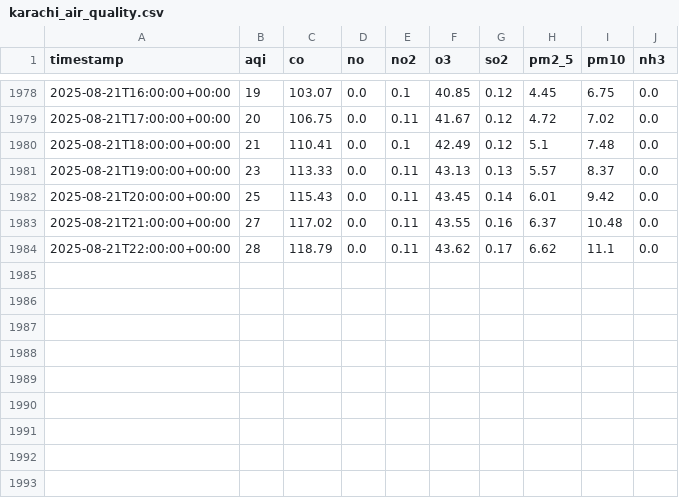
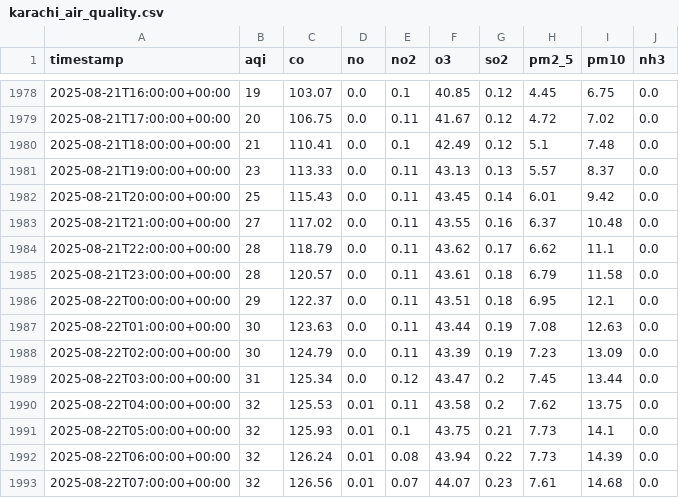
Before and after one commit to Zuhaismail/Karachi_AQI_Prediction, a CSV file: karachi_air_quality.csv, drawn as a sheet; only a part is shown, gaps mark what is left out; the diff names each change by its address in the sheet, - before the commit and + after, or states it on an @@ line.

```diff
--- a/karachi_air_quality.csv
+++ b/karachi_air_quality.csv
+row 1985: 2025-08-21T23:00:00+00:00 | 28 | 120.57 | 0.0 | 0.11 | 43.61 | 0.18 | 6.79 | 11.58 | 0.0
+row 1986: 2025-08-22T00:00:00+00:00 | 29 | 122.37 | 0.0 | 0.11 | 43.51 | 0.18 | 6.95 | 12.1 | 0.0
+row 1987: 2025-08-22T01:00:00+00:00 | 30 | 123.63 | 0.0 | 0.11 | 43.44 | 0.19 | 7.08 | 12.63 | 0.0
+row 1988: 2025-08-22T02:00:00+00:00 | 30 | 124.79 | 0.0 | 0.11 | 43.39 | 0.19 | 7.23 | 13.09 | 0.0
+row 1989: 2025-08-22T03:00:00+00:00 | 31 | 125.34 | 0.0 | 0.12 | 43.47 | 0.2 | 7.45 | 13.44 | 0.0
+row 1990: 2025-08-22T04:00:00+00:00 | 32 | 125.53 | 0.01 | 0.11 | 43.58 | 0.2 | 7.62 | 13.75 | 0.0
+row 1991: 2025-08-22T05:00:00+00:00 | 32 | 125.93 | 0.01 | 0.1 | 43.75 | 0.21 | 7.73 | 14.1 | 0.0
+row 1992: 2025-08-22T06:00:00+00:00 | 32 | 126.24 | 0.01 | 0.08 | 43.94 | 0.22 | 7.73 | 14.39 | 0.0
+row 1993: 2025-08-22T07:00:00+00:00 | 32 | 126.56 | 0.01 | 0.07 | 44.07 | 0.23 | 7.61 | 14.68 | 0.0
```
Also changed, not shown: forecast_next3days_all_models.csv, karachi_aqi_features.csv, 1 other file.
